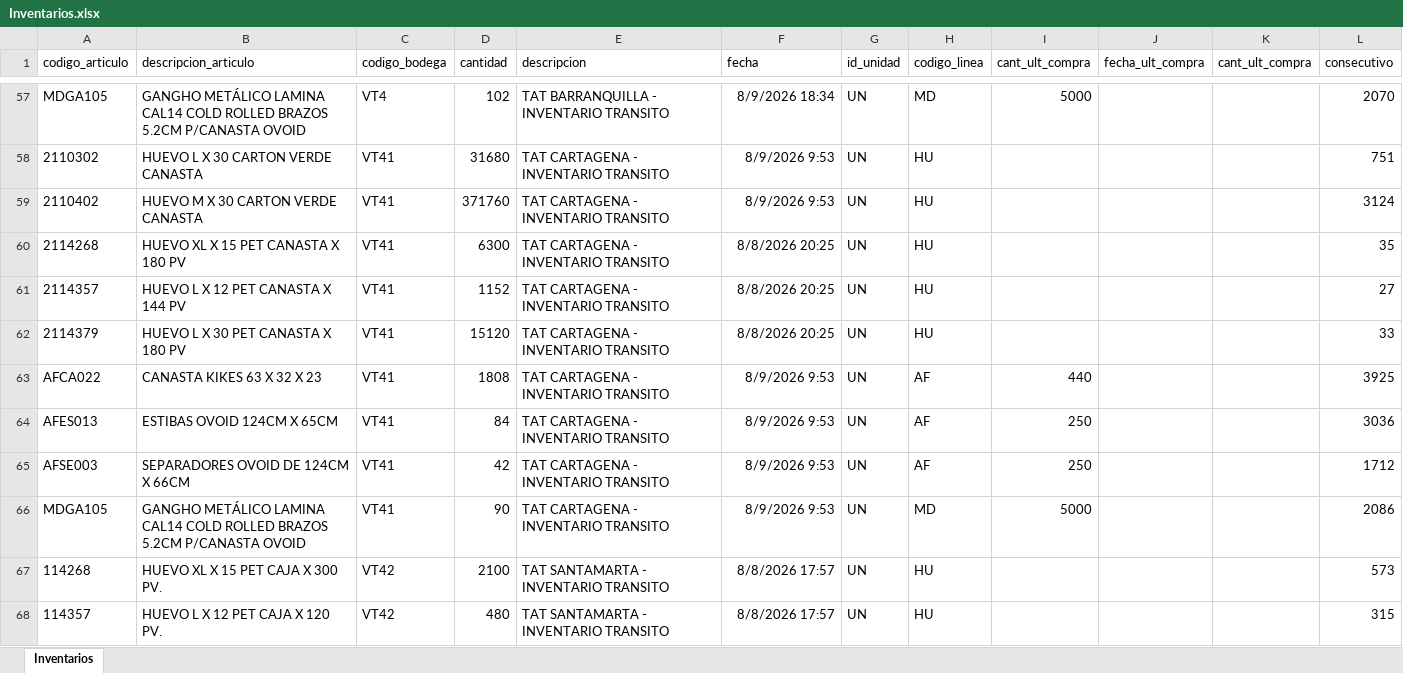
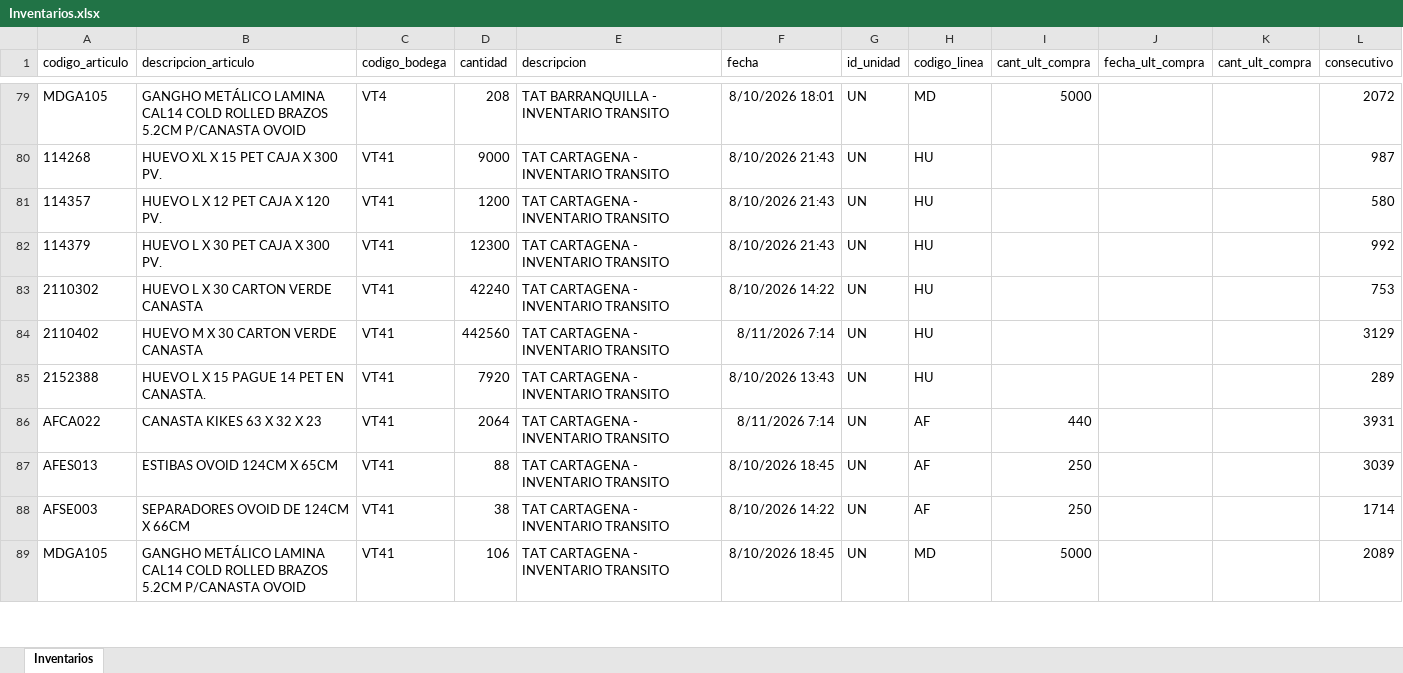
Before and after one commit to CamiVargas25/Inventarios, an Excel workbook: Inventarios.xlsx, sheet Inventarios, drawn as a sheet; only a part is shown, gaps mark what is left out; values as stored, in another font and other column widths than the file's, no borders; removed rows and columns are numbered as before the commit, all else as after; the diff covers the shown part only; the diff names each change by its address in the sheet, - before the commit and + after, or states it on an @@ line.

```diff
--- a/Inventarios.xlsx (sheet Inventarios)
+++ b/Inventarios.xlsx (sheet Inventarios)
-D79 (cantidad): 102
+D79 (cantidad): 208
-F79 (fecha): 8/9/2026 18:34
+F79 (fecha): 8/10/2026 18:01
-L79 (consecutivo): 2070
+L79 (consecutivo): 2072
+row 80: 114268 | HUEVO XL X 15 PET CAJA X 300 PV. | VT41 | 9000 | TAT CARTAGENA - INVENTARIO TRANSITO | 8/10/2026 21:43 | UN | HU |  |  |  | 987
+row 81: 114357 | HUEVO L X 12 PET CAJA X 120 PV. | VT41 | 1200 | TAT CARTAGENA - INVENTARIO TRANSITO | 8/10/2026 21:43 | UN | HU |  |  |  | 580
+row 82: 114379 | HUEVO L X 30 PET CAJA X 300 PV. | VT41 | 12300 | TAT CARTAGENA - INVENTARIO TRANSITO | 8/10/2026 21:43 | UN | HU |  |  |  | 992
-D83 (cantidad): 31680
+D83 (cantidad): 42240
-F83 (fecha): 8/9/2026 9:53
+F83 (fecha): 8/10/2026 14:22
-L83 (consecutivo): 751
+L83 (consecutivo): 753
-D84 (cantidad): 371760
+D84 (cantidad): 442560
-F84 (fecha): 8/9/2026 9:53
+F84 (fecha): 8/11/2026 7:14
-L84 (consecutivo): 3124
+L84 (consecutivo): 3129
-row 60: 2114268 | HUEVO XL X 15 PET CANASTA X 180 PV | VT41 | 6300 | TAT CARTAGENA - INVENTARIO TRANSITO | 8/8/2026 20:25 | UN | HU |  |  |  | 35
-A85 (codigo_articulo): 2114357
+A85 (codigo_articulo): 2152388
-B85 (descripcion_articulo): HUEVO L X 12 PET CANASTA X 144 PV
+B85 (descripcion_articulo): HUEVO L X 15 PAGUE 14 PET EN CANASTA.
-D85 (cantidad): 1152
+D85 (cantidad): 7920
-F85 (fecha): 8/8/2026 20:25
+F85 (fecha): 8/10/2026 13:43
-L85 (consecutivo): 27
+L85 (consecutivo): 289
-row 62: 2114379 | HUEVO L X 30 PET CANASTA X 180 PV | VT41 | 15120 | TAT CARTAGENA - INVENTARIO TRANSITO | 8/8/2026 20:25 | UN | HU |  |  |  | 33
-D86 (cantidad): 1808
+D86 (cantidad): 2064
-F86 (fecha): 8/9/2026 9:53
+F86 (fecha): 8/11/2026 7:14
-L86 (consecutivo): 3925
+L86 (consecutivo): 3931
-D87 (cantidad): 84
+D87 (cantidad): 88
-F87 (fecha): 8/9/2026 9:53
+F87 (fecha): 8/10/2026 18:45
-L87 (consecutivo): 3036
+L87 (consecutivo): 3039
-D88 (cantidad): 42
+D88 (cantidad): 38
-F88 (fecha): 8/9/2026 9:53
+F88 (fecha): 8/10/2026 14:22
-L88 (consecutivo): 1712
+L88 (consecutivo): 1714
-D89 (cantidad): 90
+D89 (cantidad): 106
-F89 (fecha): 8/9/2026 9:53
+F89 (fecha): 8/10/2026 18:45
-L89 (consecutivo): 2086
+L89 (consecutivo): 2089
-row 67: 114268 | HUEVO XL X 15 PET CAJA X 300 PV. | VT42 | 2100 | TAT SANTAMARTA - INVENTARIO TRANSITO | 8/8/2026 17:57 | UN | HU |  |  |  | 573
-row 68: 114357 | HUEVO L X 12 PET CAJA X 120 PV. | VT42 | 480 | TAT SANTAMARTA - INVENTARIO TRANSITO | 8/8/2026 17:57 | UN | HU |  |  |  | 315
```
Also changed, not shown: 62 added rows, 56 removed rows and 304 edited cells elsewhere in this sheet, Kardex.xlsx, 4 other files.
